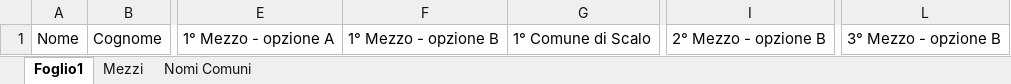
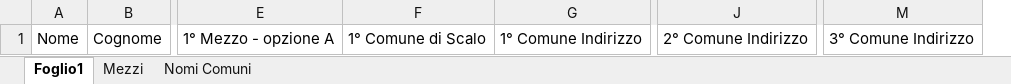
Before and after one commit to mobilityamoci/mobilityamoci, an Excel workbook: public/templates/template_studenti.xlsx, sheet Foglio1, drawn as a sheet; only a part is shown, gaps mark what is left out; values as stored, in another font and other column widths than the file's, no borders; removed rows and columns are numbered as before the commit, all else as after; the diff names each change by its address in the sheet, - before the commit and + after, or states it on an @@ line.

```diff
--- a/public/templates/template_studenti.xlsx (sheet Foglio1)
+++ b/public/templates/template_studenti.xlsx (sheet Foglio1)
-column F, row 1: 1° Mezzo - opzione B
+column G, row 1: 1° Comune Indirizzo
-column I, row 1: 2° Mezzo - opzione B
+column J, row 1: 2° Comune Indirizzo
-column L, row 1: 3° Mezzo - opzione B
+column M, row 1: 3° Comune Indirizzo
```
Also changed, not shown: sheet Nomi Comuni, 2 other files.
